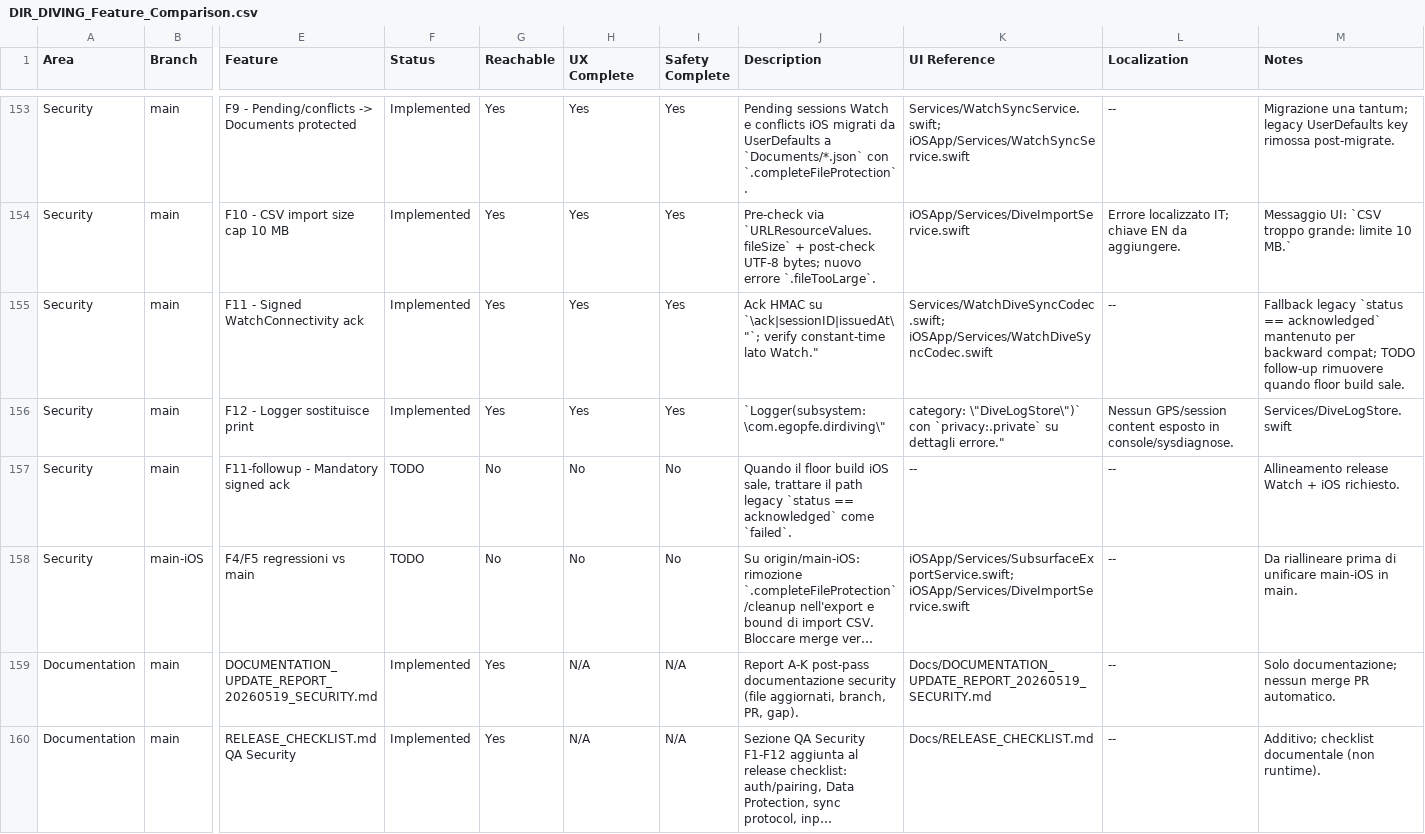
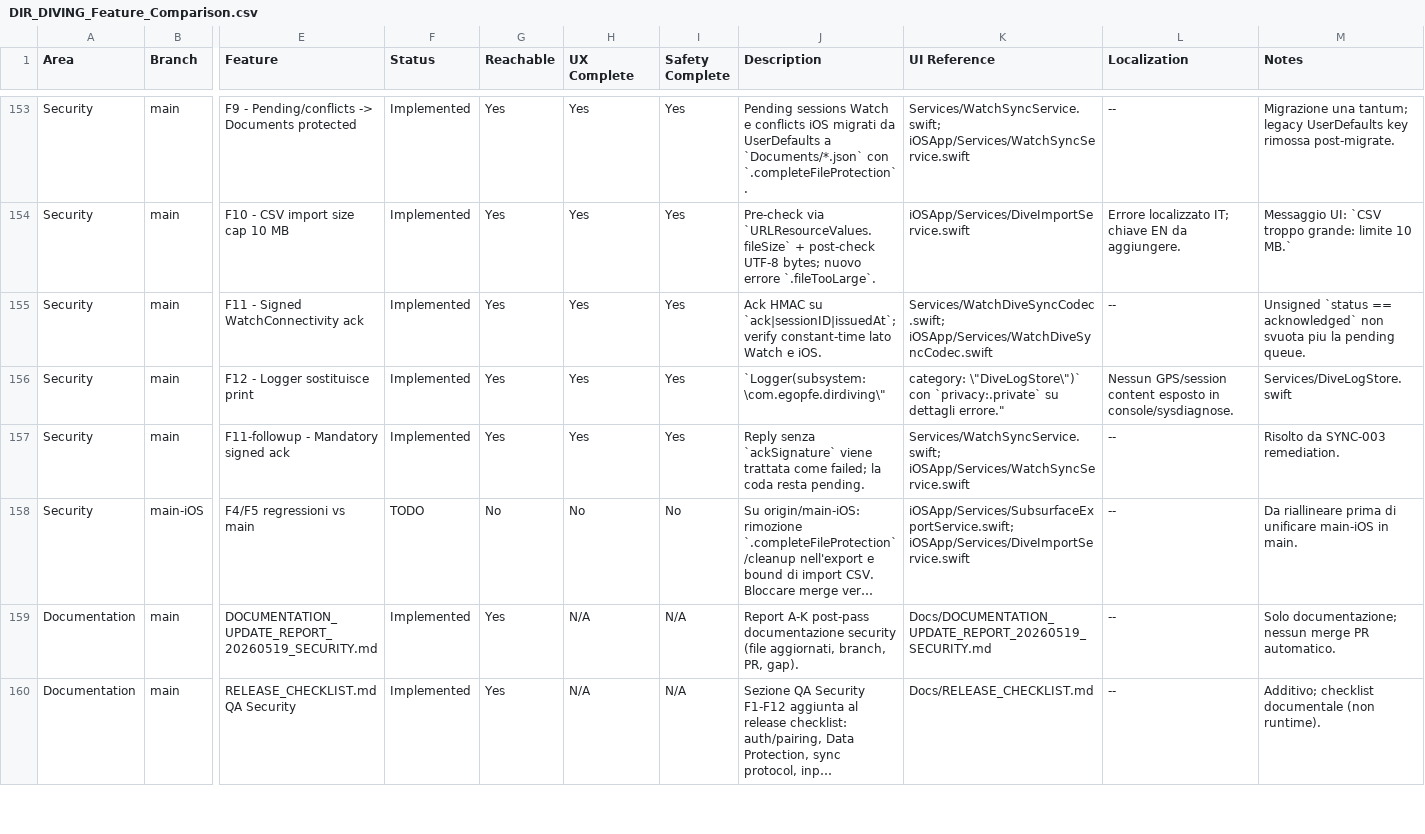
Before and after one commit to egopfe/DirDiving-App, a CSV file: Docs/DIR_DIVING_Feature_Comparison.csv, drawn as a sheet; only a part is shown, gaps mark what is left out; long unchanged cells end in …; the diff names each change by its address in the sheet, - before the commit and + after, or states it on an @@ line.

```diff
--- a/Docs/DIR_DIVING_Feature_Comparison.csv
+++ b/Docs/DIR_DIVING_Feature_Comparison.csv
-J155 (Description): …HMAC su `\ack|sessionID|issuedAt\"`; verify constant-time lato Watch."
+J155 (Description): …HMAC su `ack|sessionID|issuedAt`; verify constant-time lato Watch e iOS.
-M155 (Notes): Fallback legacy `status == acknowledged` mantenuto per backward compat; TODO follow-up rimuovere quando floor build sale.
+M155 (Notes): Unsigned `status == acknowledged` non svuota piu la pending queue.
-F157 (Status): TODO
+F157 (Status): Implemented
-G157 (Reachable): No
+G157 (Reachable): Yes
-H157 (UX Complete): No
+H157 (UX Complete): Yes
-I157 (Safety Complete): No
+I157 (Safety Complete): Yes
-J157 (Description): Quando il floor build iOS sale, trattare il path legacy `status == acknowledged` come `failed`.
+J157 (Description): Reply senza `ackSignature` viene trattata come failed; la coda resta pending.
-K157 (UI Reference): --
+K157 (UI Reference): Services/WatchSyncService.swift; iOSApp/Services/WatchSyncService.swift
-M157 (Notes): Allineamento release Watch + iOS richiesto.
+M157 (Notes): Risolto da SYNC-003 remediation.
```
Also changed, not shown: 33 other files.
